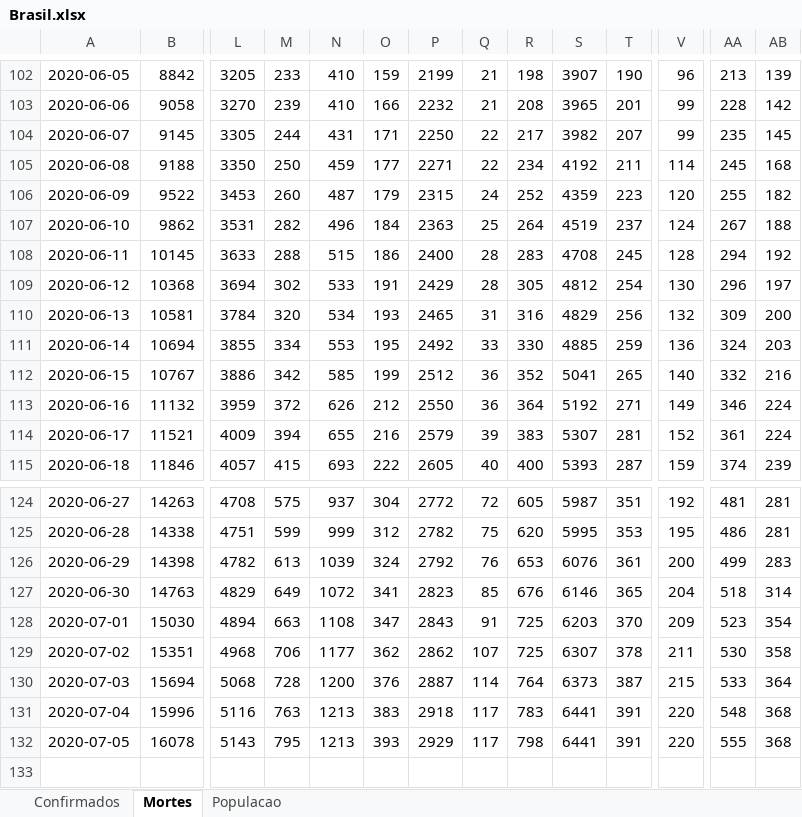
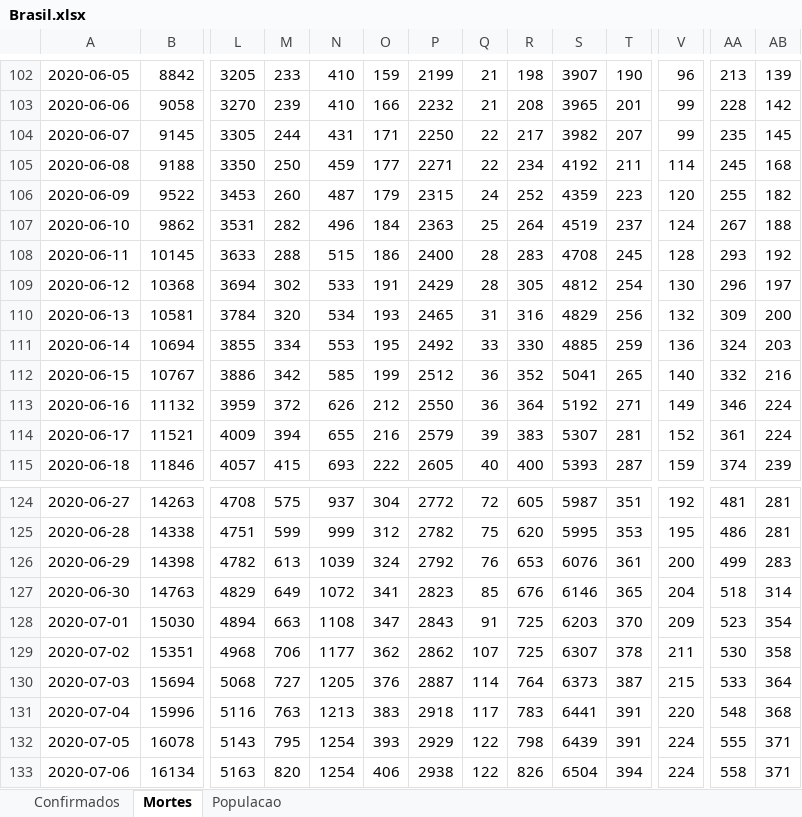
Before and after one commit to molx/covid19graficos, an Excel workbook: data/Brasil.xlsx, sheet Mortes, drawn as a sheet; only a part is shown, gaps mark what is left out; values as stored, in another font and other column widths than the file's, no borders; rows hold the shown columns only; the diff names each change by its address in the sheet, - before the commit and + after, or states it on an @@ line.

Commit message:
updating data

```diff
--- a/data/Brasil.xlsx (sheet Mortes)
+++ b/data/Brasil.xlsx (sheet Mortes)
-AA108: 294
+AA108: 293
-M130: 728
+M130: 727
-N130: 1200
+N130: 1205
-N132: 1213
+N132: 1254
-Q132: 117
+Q132: 122
-S132: 6441
+S132: 6439
-V132: 220
+V132: 224
-AB132: 368
+AB132: 371
+row 133: 2020-07-06 | 16134 | 5163 | 820 | 1254 | 406 | 2938 | 122 | 826 | 6504 | 394 | 224 | 558 | 371
```
Also changed, not shown: sheet Confirmados, 18 other files.
